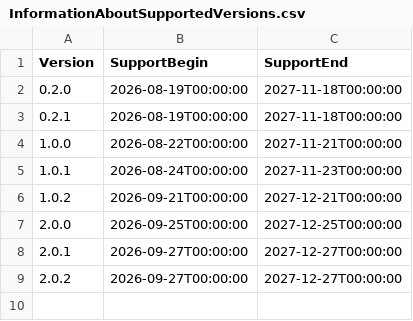
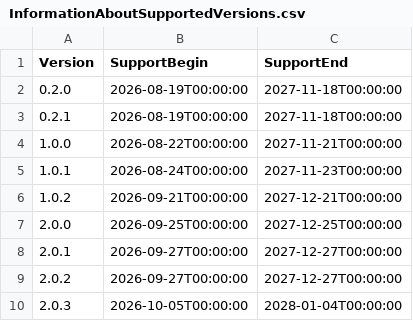
Before and after one commit to anionDevelopment/GenericMCPServer, a CSV file: Other/Resources/Support/InformationAboutSupportedVersions.csv, drawn as a sheet.

```diff
--- a/Other/Resources/Support/InformationAboutSupportedVersions.csv
+++ b/Other/Resources/Support/InformationAboutSupportedVersions.csv
@@ -9 +9,2 @@ Version;SupportBegin;SupportEnd
 2.0.2;2026-09-27T00:00:00;2027-12-27T00:00:00
+2.0.3;2026-10-05T00:00:00;2028-01-04T00:00:00
```
Also changed, not shown: 18 other files.
